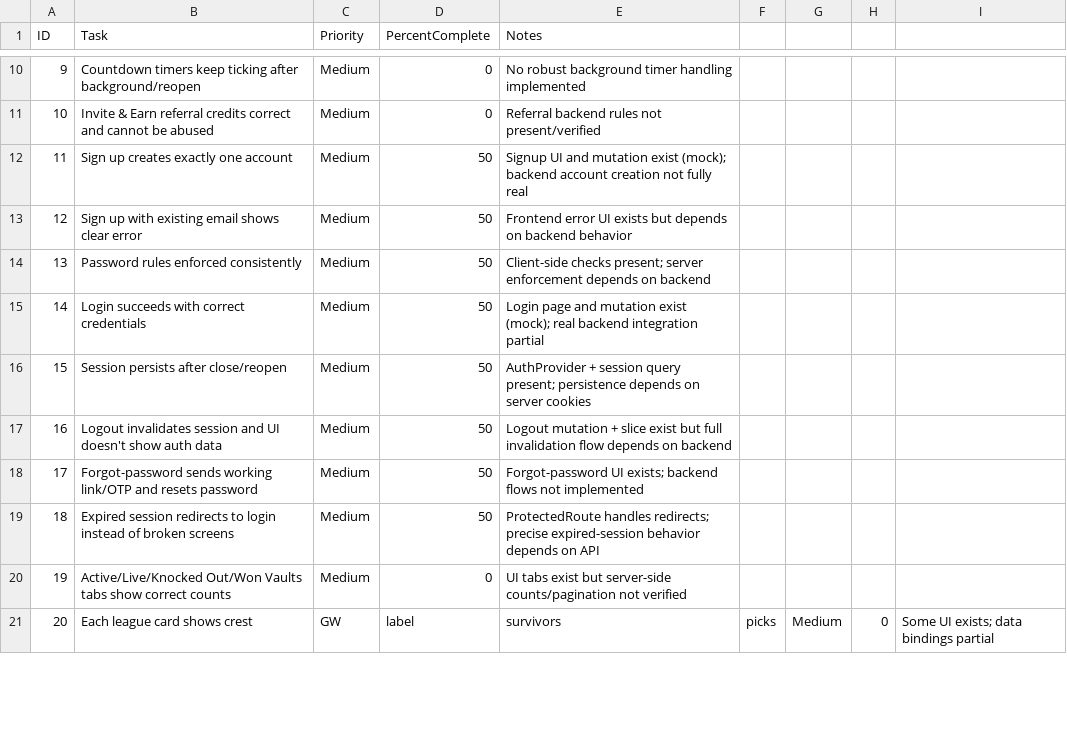
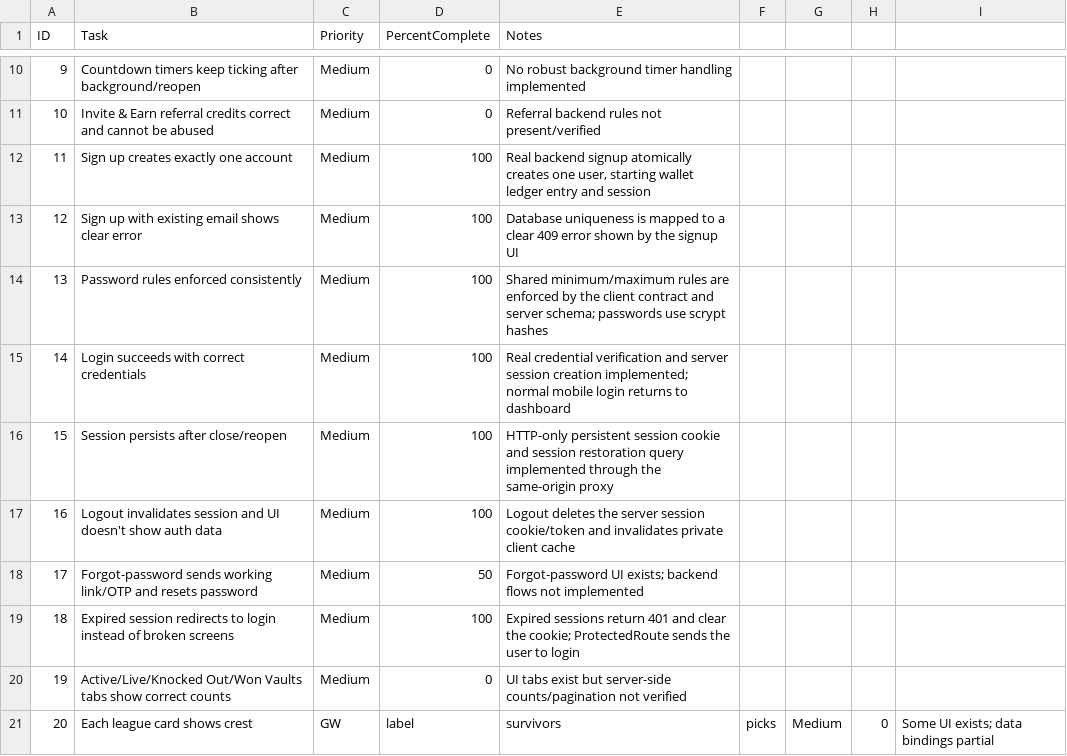
Before and after one commit to asheoran07-knoxit/knoxit-aditya, a CSV file: docs/tasks_status.csv, drawn as a sheet; only a part is shown, gaps mark what is left out; the diff covers the shown part only.

```diff
--- a/docs/tasks_status.csv
+++ b/docs/tasks_status.csv
@@ -11,10 +11,10 @@ ID,Task,Priority,PercentComplete,Notes
 10,Invite & Earn referral credits correct and cannot be abused,Medium,0,Referral backend rules not present/verified
-11,Sign up creates exactly one account,Medium,50,Signup UI and mutation exist (mock); backend account creation not fully real
-12,Sign up with existing email shows clear error,Medium,50,Frontend error UI exists but depends on backend behavior
-13,Password rules enforced consistently,Medium,50,Client-side checks present; server enforcement depends on backend
-14,Login succeeds with correct credentials,Medium,50,Login page and mutation exist (mock); real backend integration partial
-15,Session persists after close/reopen,Medium,50,AuthProvider + session query present; persistence depends on server cookies
-16,Logout invalidates session and UI doesn't show auth data,Medium,50,Logout mutation + slice exist but full invalidation flow depends on backend
+11,Sign up creates exactly one account,Medium,100,"Real backend signup atomically creates one user, starting wallet ledger entry and session"
+12,Sign up with existing email shows clear error,Medium,100,Database uniqueness is mapped to a clear 409 error shown by the signup UI
+13,Password rules enforced consistently,Medium,100,Shared minimum/maximum rules are enforced by the client contract and server schema; passwords use scrypt hashes
+14,Login succeeds with correct credentials,Medium,100,Real credential verification and server session creation implemented; normal mobile login returns to dashboard
+15,Session persists after close/reopen,Medium,100,HTTP-only persistent session cookie and session restoration query implemented through the same-origin proxy
+16,Logout invalidates session and UI doesn't show auth data,Medium,100,Logout deletes the server session cookie/token and invalidates private client cache
 17,Forgot-password sends working link/OTP and resets password,Medium,50,Forgot-password UI exists; backend flows not implemented
-18,Expired session redirects to login instead of broken screens,Medium,50,ProtectedRoute handles redirects; precise expired-session behavior depends on API
+18,Expired session redirects to login instead of broken screens,Medium,100,Expired sessions return 401 and clear the cookie; ProtectedRoute sends the user to login
 19,Active/Live/Knocked Out/Won Vaults tabs show correct counts,Medium,0,UI tabs exist but server-side counts/pagination not verified
```
Also changed, not shown: 70 edited cells elsewhere in this file, 31 other files.
